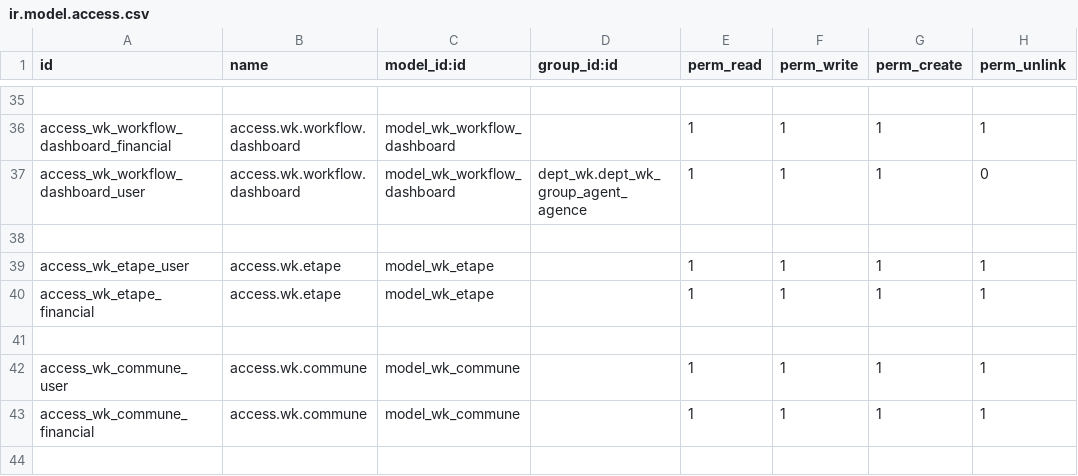
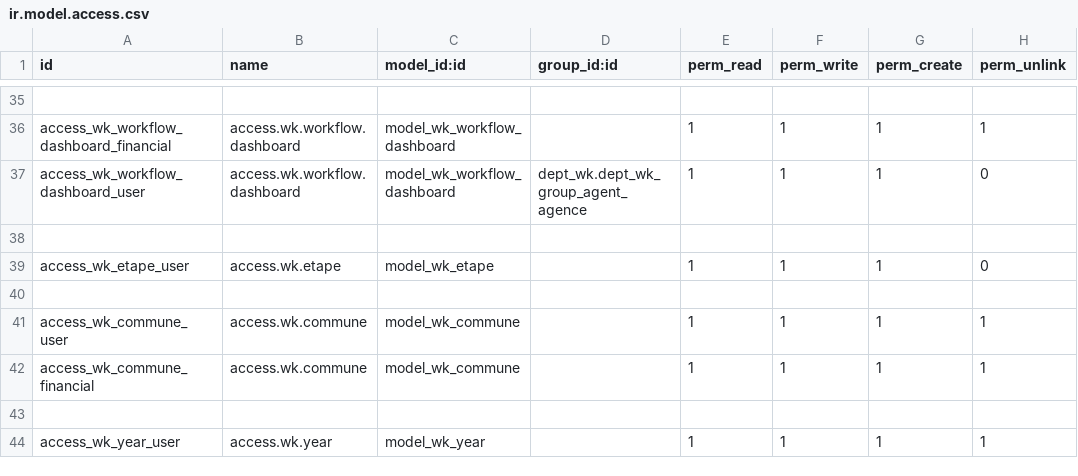
Before and after one commit to tawousamara/bank, a CSV file: dept_wk/security/ir.model.access.csv, drawn as a sheet; only a part is shown, gaps mark what is left out; the shorter side is filled out with more unchanged rows.

Commit message:
etape amelioration

```diff
--- a/dept_wk/security/ir.model.access.csv
+++ b/dept_wk/security/ir.model.access.csv
@@ -38,4 +38,3 @@ access_wk_workflow_dashboard_user,access.wk.workflow.dashboard,model_wk_workflow
 
-access_wk_etape_user,access.wk.etape,model_wk_etape,,1,1,1,1
-access_wk_etape_financial,access.wk.etape,model_wk_etape,,1,1,1,1
+access_wk_etape_user,access.wk.etape,model_wk_etape,,1,1,1,0
 
```
